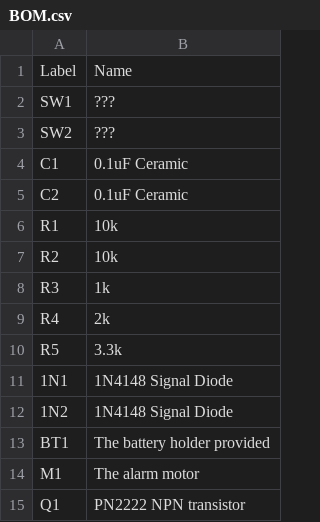
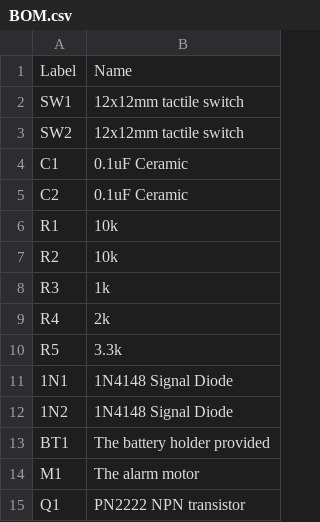
Before and after one commit to alex-mous/Binary-Clock, a CSV file: Assembly/BOM.csv, drawn as a sheet.

Commit message:
Add buttons

```diff
--- a/Assembly/BOM.csv
+++ b/Assembly/BOM.csv
@@ -1,4 +1,4 @@
 Label,Name
-SW1,???
-SW2,???
+SW1,12x12mm tactile switch
+SW2,12x12mm tactile switch
 C1,0.1uF Ceramic
```
